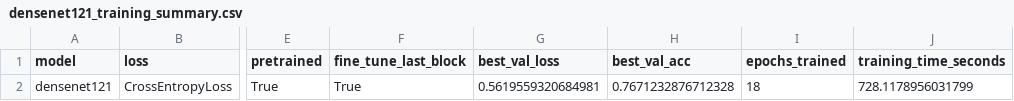
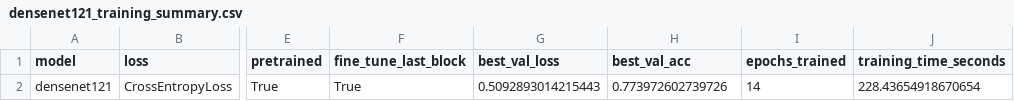
Before and after one commit to JoyYueLyu/760-Group1, a CSV file: outputs/results/densenet121_training_summary.csv, drawn as a sheet; only a part is shown, gaps mark what is left out; the diff names each change by its address in the sheet, - before the commit and + after, or states it on an @@ line.

```diff
--- a/outputs/results/densenet121_training_summary.csv
+++ b/outputs/results/densenet121_training_summary.csv
-G2 (best_val_loss): 0.5619559320684981
+G2 (best_val_loss): 0.5092893014215443
-H2 (best_val_acc): 0.7671232876712328
+H2 (best_val_acc): 0.773972602739726
-I2 (epochs_trained): 18
+I2 (epochs_trained): 14
-J2 (training_time_seconds): 728.1178956031799
+J2 (training_time_seconds): 228.43654918670654
```
Also changed, not shown: outputs/results/densenet121_training_history.csv, 24 other files.
